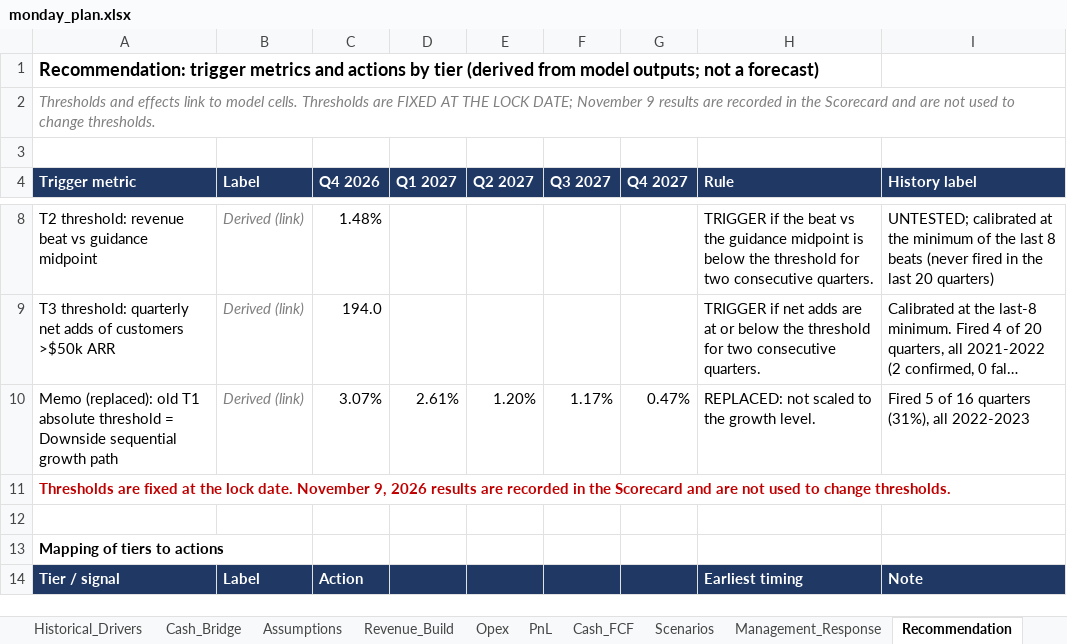
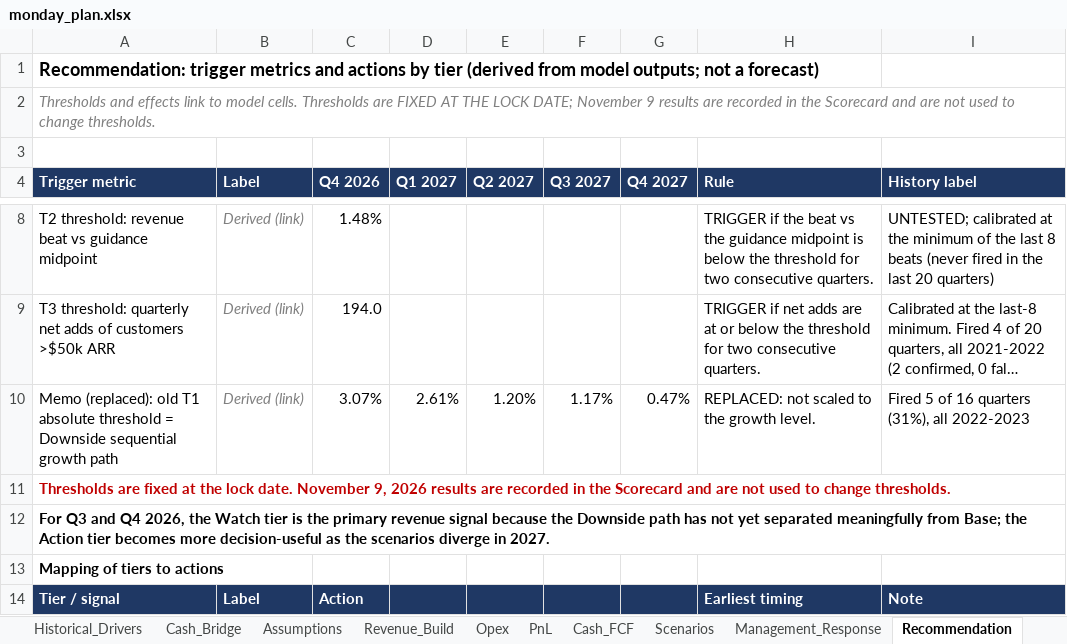
Before and after one commit to 2samfelix/monday-operating-plan, an Excel workbook: monday_plan.xlsx, sheet Recommendation, drawn as a sheet; only a part is shown, gaps mark what is left out; long unchanged cells end in …; values as stored, in another font and other column widths than the file's, no borders; the diff names each change by its address in the sheet, - before the commit and + after, or states it on an @@ line.

```diff
--- a/monday_plan.xlsx (sheet Recommendation)
+++ b/monday_plan.xlsx (sheet Recommendation)
-A12 (Trigger metric): (empty)
+A12 (Trigger metric): For Q3 and Q4 2026, the Watch tier is the primary revenue signal because the Downside path has not yet separated meaningfully from Base; the Action tier becomes more decision-useful as the scenarios diverge in 2027.
+A12:I12 merged
```
Also changed, not shown: sheet Method_Changes, sheet Executive_Summary.
